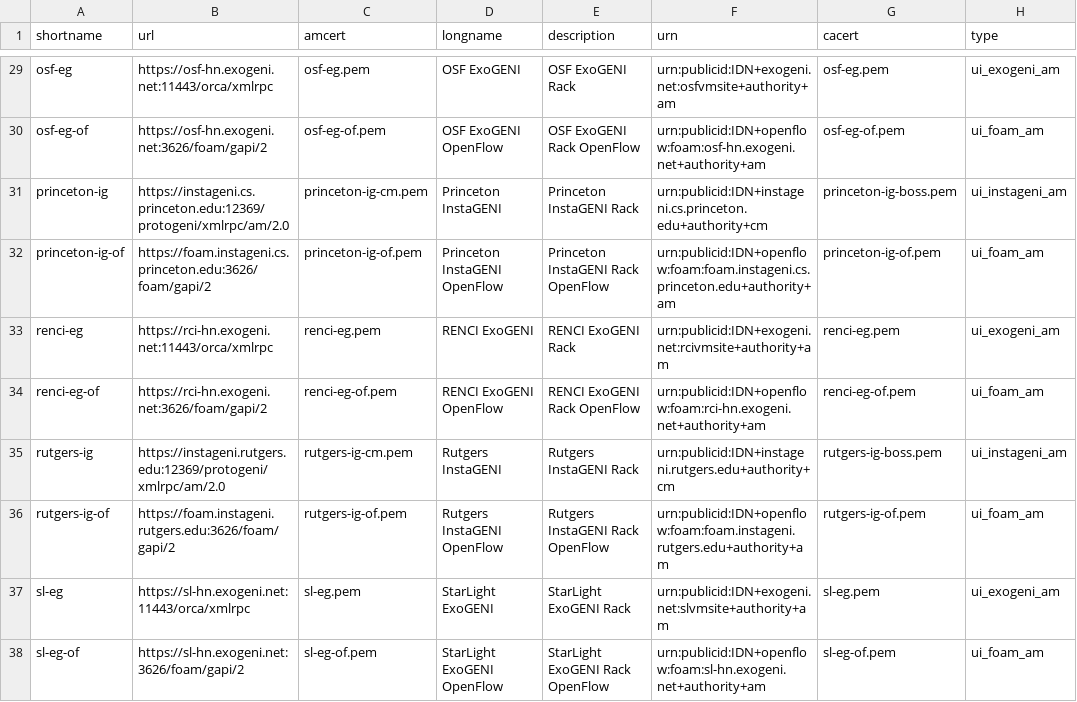
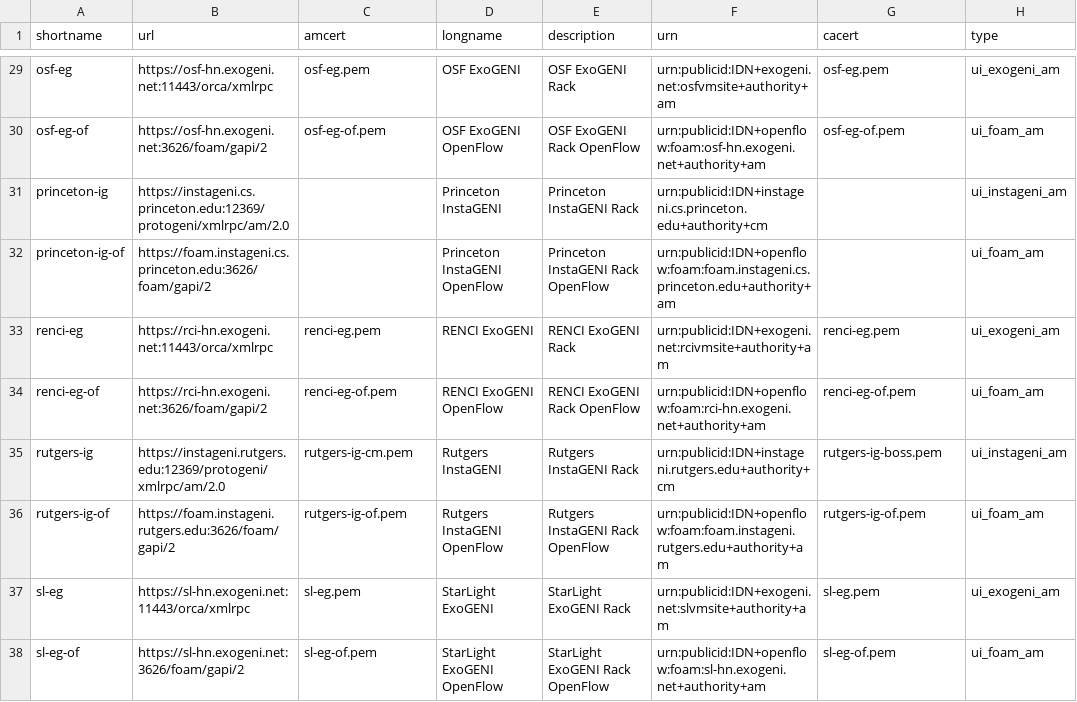
Before and after one commit to GENI-NSF/geni-ch, a CSV file: data/sr/aggdata.csv, drawn as a sheet; only a part is shown, gaps mark what is left out; the diff names each change by its address in the sheet, - before the commit and + after, or states it on an @@ line.

Commit message:
Add Princeton InstaGENI

```diff
--- a/data/sr/aggdata.csv
+++ b/data/sr/aggdata.csv
-C31 (amcert): princeton-ig-cm.pem
+C31 (amcert): (empty)
-G31 (cacert): princeton-ig-boss.pem
+G31 (cacert): (empty)
-C32 (amcert): princeton-ig-of.pem
+C32 (amcert): (empty)
-G32 (cacert): princeton-ig-of.pem
+G32 (cacert): (empty)
```
Also changed, not shown: 4 other files.
